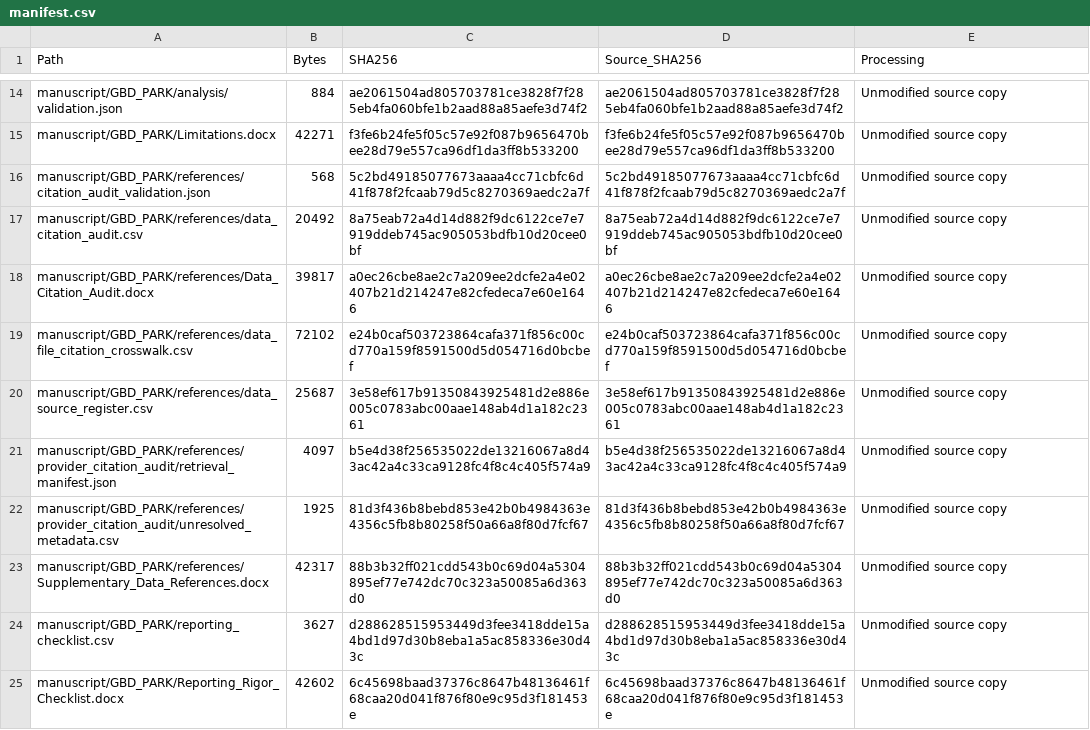
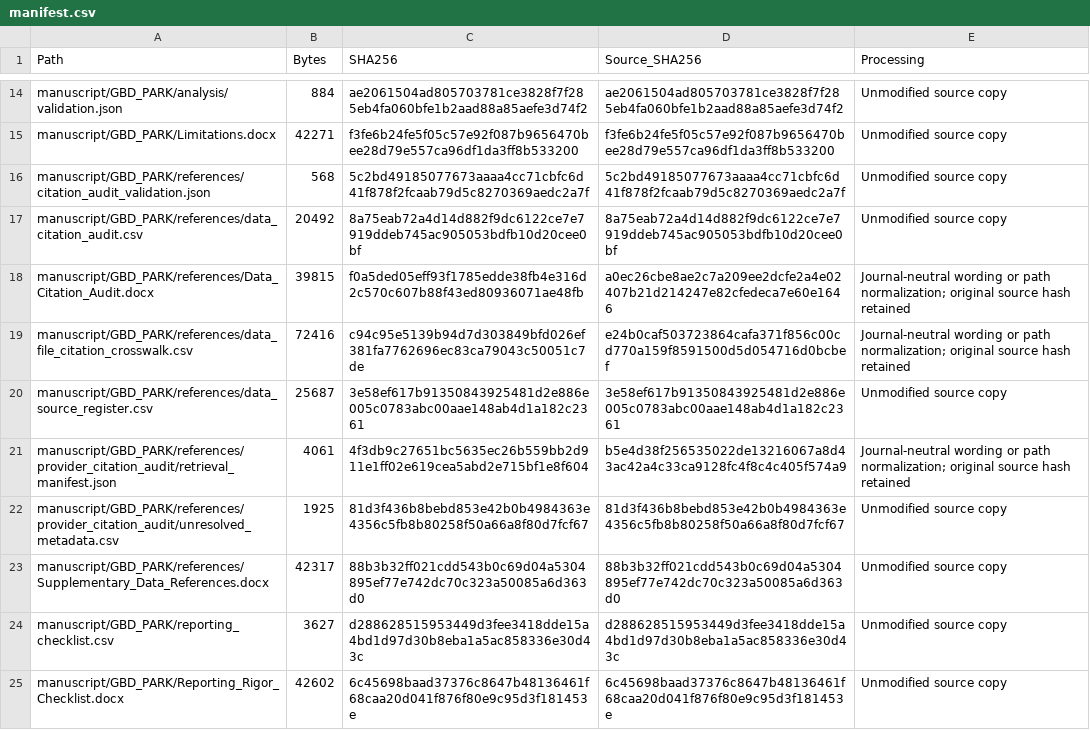
Before and after one commit to saifkhanbio/Parkinson-TCN-forecast, a CSV file: supplementary/supplementary material/manifest.csv, drawn as a sheet; only a part is shown, gaps mark what is left out; the diff covers the shown part only.

```diff
--- a/supplementary/supplementary material/manifest.csv
+++ b/supplementary/supplementary material/manifest.csv
@@ -17,6 +17,6 @@ manuscript/GBD_PARK/references/citation_audit_validation.json,568,5c2bd491850776
 manuscript/GBD_PARK/references/data_citation_audit.csv,20492,8a75eab72a4d14d882f9dc6122ce7e7919ddeb745ac905053bdfb10d20cee0bf,8a75eab72a4d14d882f9dc6122ce7e7919ddeb745ac905053bdfb10d20cee0bf,Unmodified source copy
-manuscript/GBD_PARK/references/Data_Citation_Audit.docx,39817,a0ec26cbe8ae2c7a209ee2dcfe2a4e02407b21d214247e82cfedeca7e60e1646,a0ec26cbe8ae2c7a209ee2dcfe2a4e02407b21d214247e82cfedeca7e60e1646,Unmodified source copy
-manuscript/GBD_PARK/references/data_file_citation_crosswalk.csv,72102,e24b0caf503723864cafa371f856c00cd770a159f8591500d5d054716d0bcbef,e24b0caf503723864cafa371f856c00cd770a159f8591500d5d054716d0bcbef,Unmodified source copy
+manuscript/GBD_PARK/references/Data_Citation_Audit.docx,39815,f0a5ded05eff93f1785edde38fb4e316d2c570c607b88f43ed80936071ae48fb,a0ec26cbe8ae2c7a209ee2dcfe2a4e02407b21d214247e82cfedeca7e60e1646,Journal-neutral wording or path normalization; original source hash retained
+manuscript/GBD_PARK/references/data_file_citation_crosswalk.csv,72416,c94c95e5139b94d7d303849bfd026ef381fa7762696ec83ca79043c50051c7de,e24b0caf503723864cafa371f856c00cd770a159f8591500d5d054716d0bcbef,Journal-neutral wording or path normalization; original source hash retained
 manuscript/GBD_PARK/references/data_source_register.csv,25687,3e58ef617b91350843925481d2e886e005c0783abc00aae148ab4d1a182c2361,3e58ef617b91350843925481d2e886e005c0783abc00aae148ab4d1a182c2361,Unmodified source copy
-manuscript/GBD_PARK/references/provider_citation_audit/retrieval_manifest.json,4097,b5e4d38f256535022de13216067a8d43ac42a4c33ca9128fc4f8c4c405f574a9,b5e4d38f256535022de13216067a8d43ac42a4c33ca9128fc4f8c4c405f574a9,Unmodified source copy
+manuscript/GBD_PARK/references/provider_citation_audit/retrieval_manifest.json,4061,4f3db9c27651bc5635ec26b559bb2d911e1ff02e619cea5abd2e715bf1e8f604,b5e4d38f256535022de13216067a8d43ac42a4c33ca9128fc4f8c4c405f574a9,Journal-neutral wording or path normalization; original source hash retained
 manuscript/GBD_PARK/references/provider_citation_audit/unresolved_metadata.csv,1925,81d3f436b8bebd853e42b0b4984363e4356c5fb8b80258f50a66a8f80d7fcf67,81d3f436b8bebd853e42b0b4984363e4356c5fb8b80258f50a66a8f80d7fcf67,Unmodified source copy
```
Also changed, not shown: 9 added rows, 9 removed rows and 12 edited cells elsewhere in this file, supplementary/supplementary material/supplementary_index.csv, 25 other files.
